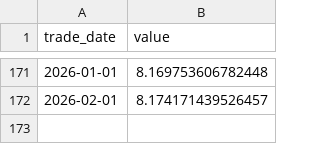
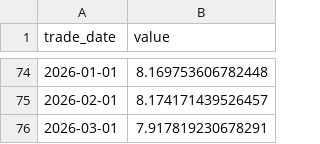
Before and after one commit to RyougiTale/Commodity-Price-Forecasts, a CSV file: data/macro/social_financing_yoy.csv, drawn as a sheet; only a part is shown, gaps mark what is left out; the diff covers the shown part only; the diff names each change by its address in the sheet, - before the commit and + after, or states it on an @@ line.

```diff
--- a/data/macro/social_financing_yoy.csv
+++ b/data/macro/social_financing_yoy.csv
+row 76: 2026-03-01 | 7.917819230678291
```
Also changed, not shown: 97 removed rows elsewhere in this file, data/macro/cpi_yoy.csv, data/macro/m1_yoy.csv, 40 other files.
